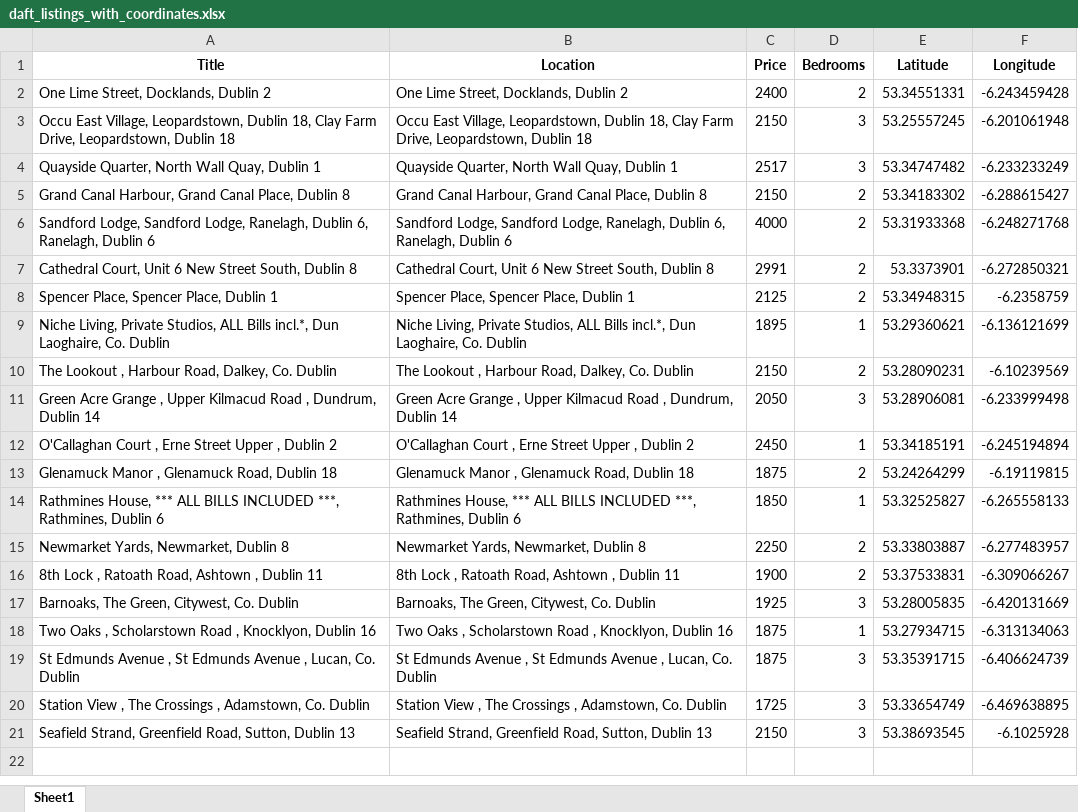
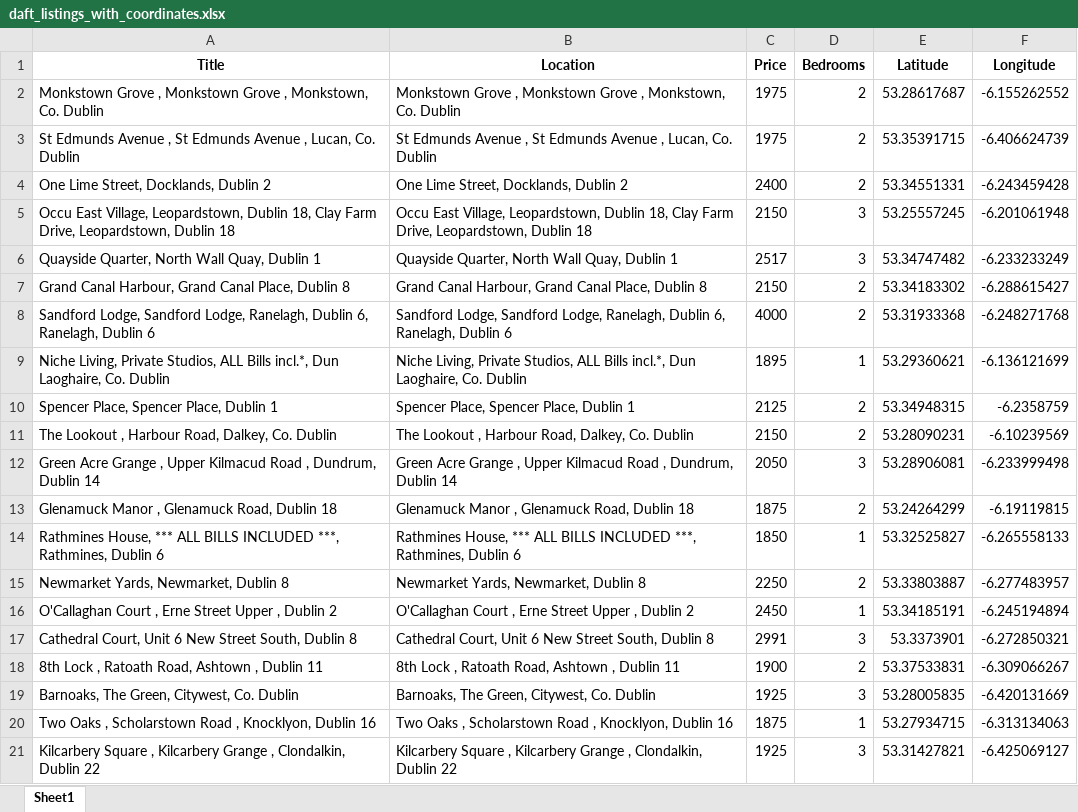
Before and after one commit to parthbhatt268/Accommodation_Cost_Analyzer, an Excel workbook: daft_listings_with_coordinates.xlsx, sheet Sheet1, drawn as a sheet; values as stored, in another font and other column widths than the file's, no borders; removed rows and columns are numbered as before the commit, all else as after; the diff names each change by its address in the sheet, - before the commit and + after, or states it on an @@ line.

```diff
--- a/daft_listings_with_coordinates.xlsx (sheet Sheet1)
+++ b/daft_listings_with_coordinates.xlsx (sheet Sheet1)
+row 2: Monkstown Grove , Monkstown Grove , Monkstown, Co. Dublin | Monkstown Grove , Monkstown Grove , Monkstown, Co. Dublin | 1975 | 2 | 53.28617687 | -6.155262552
+row 3: St Edmunds Avenue , St Edmunds Avenue , Lucan, Co. Dublin | St Edmunds Avenue , St Edmunds Avenue , Lucan, Co. Dublin | 1975 | 2 | 53.35391715 | -6.406624739
-row 7: Cathedral Court, Unit 6 New Street South, Dublin 8 | Cathedral Court, Unit 6 New Street South, Dublin 8 | 2991 | 2 | 53.3373901 | -6.272850321
@@ row 12 moved to row 16: O'Callaghan Court , Erne Street Upper , … @@
+row 17: Cathedral Court, Unit 6 New Street South, Dublin 8 | Cathedral Court, Unit 6 New Street South, Dublin 8 | 2991 | 3 | 53.3373901 | -6.272850321
-row 19: St Edmunds Avenue , St Edmunds Avenue , Lucan, Co. Dublin | St Edmunds Avenue , St Edmunds Avenue , Lucan, Co. Dublin | 1875 | 3 | 53.35391715 | -6.406624739
-row 20: Station View , The Crossings , Adamstown, Co. Dublin | Station View , The Crossings , Adamstown, Co. Dublin | 1725 | 3 | 53.33654749 | -6.469638895
-row 21: Seafield Strand, Greenfield Road, Sutton, Dublin 13 | Seafield Strand, Greenfield Road, Sutton, Dublin 13 | 2150 | 3 | 53.38693545 | -6.1025928
+row 21: Kilcarbery Square , Kilcarbery Grange , Clondalkin, Dublin 22 | Kilcarbery Square , Kilcarbery Grange , Clondalkin, Dublin 22 | 1925 | 3 | 53.31427821 | -6.425069127
```
Also changed, not shown: 3 other files.
